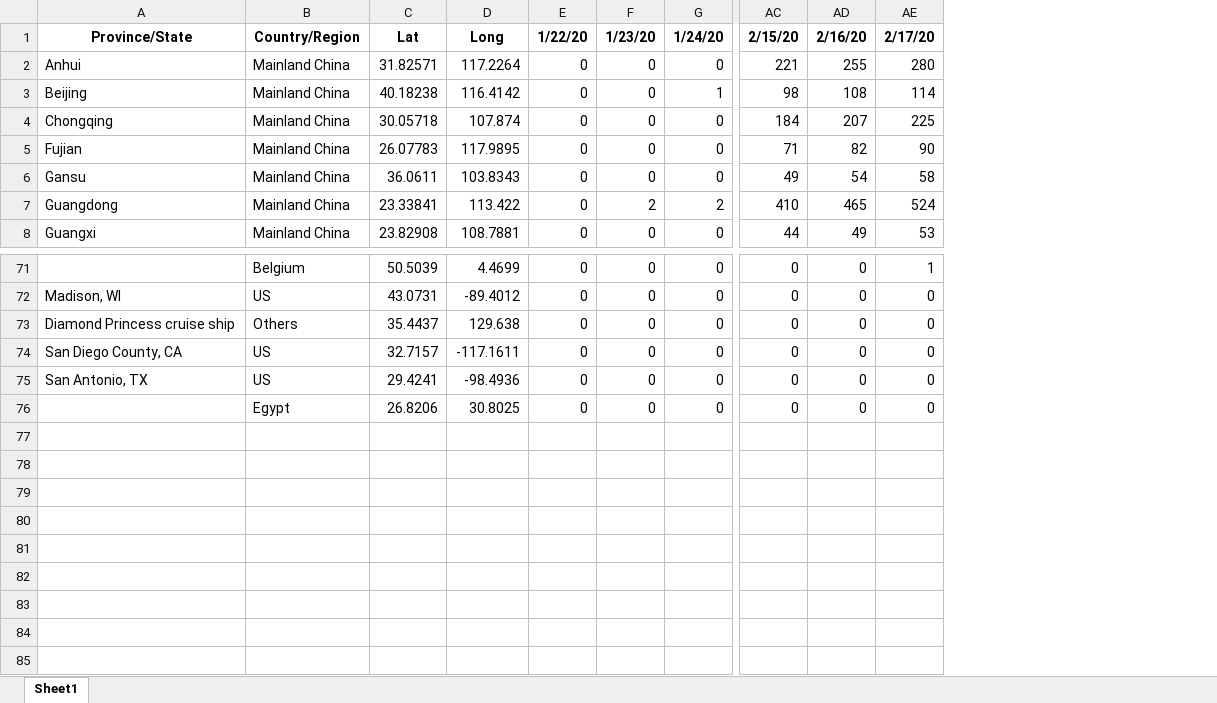
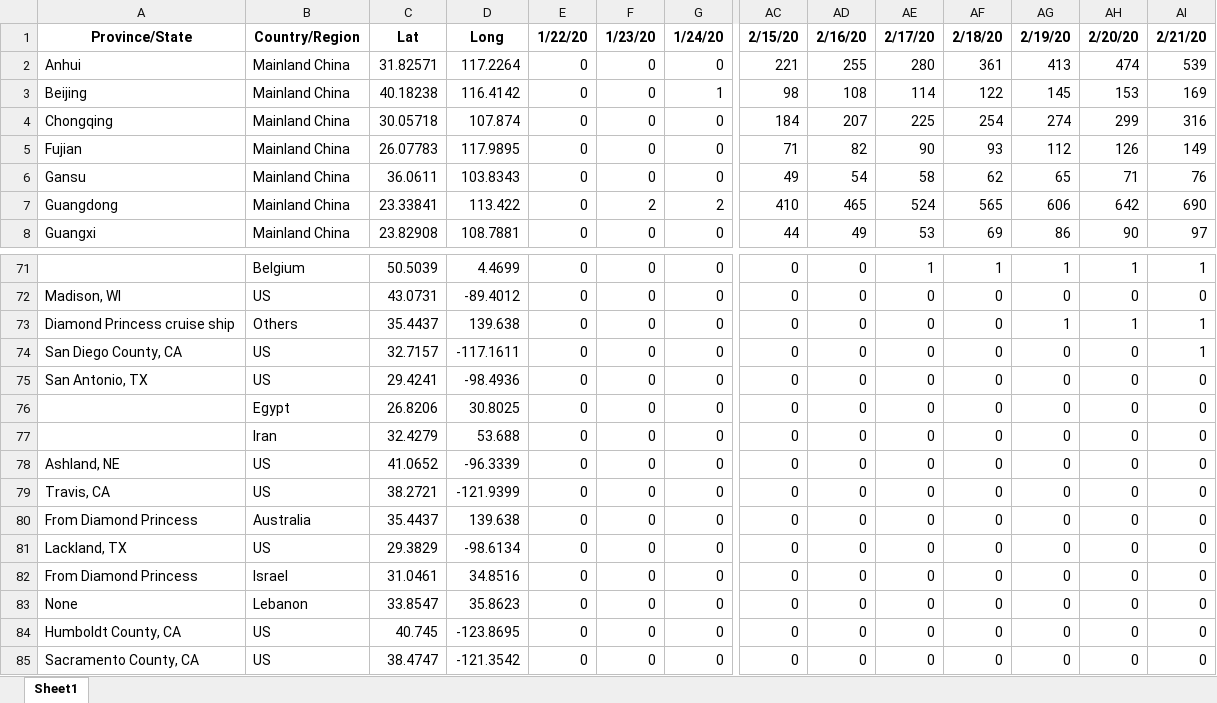
Before and after one commit to msarnacki/coronavirus-2019-nCoV, an Excel workbook: COVID19-Recovered.xlsx, sheet Sheet1, drawn as a sheet; only a part is shown, gaps mark what is left out; values as stored, in another font and other column widths than the file's, no borders; rows hold the shown columns only; the diff names each change by its address in the sheet, - before the commit and + after, or states it on an @@ line.

```diff
--- a/COVID19-Recovered.xlsx (sheet Sheet1)
+++ b/COVID19-Recovered.xlsx (sheet Sheet1)
+column AF, rows 1-8: 2/18/20 | 361 | 122 | 254 | 93 | 62 | 565 | 69; rows 71-76: 1 | 0 | 0 | 0 | 0 | 0
+column AG, rows 1-8: 2/19/20 | 413 | 145 | 274 | 112 | 65 | 606 | 86; rows 71-76: 1 | 0 | 1 | 0 | 0 | 0
+column AH, rows 1-8: 2/20/20 | 474 | 153 | 299 | 126 | 71 | 642 | 90; rows 71-76: 1 | 0 | 1 | 0 | 0 | 0
+column AI, rows 1-8: 2/21/20 | 539 | 169 | 316 | 149 | 76 | 690 | 97; rows 71-76: 1 | 0 | 1 | 1 | 0 | 0
-D73: 129.638
+D73: 139.638
+row 77:  | Iran | 32.4279 | 53.688 | 0 | 0 | 0 | 0 | 0 | 0 | 0 | 0 | 0 | 0
+row 78: Ashland, NE | US | 41.0652 | -96.3339 | 0 | 0 | 0 | 0 | 0 | 0 | 0 | 0 | 0 | 0
+row 79: Travis, CA | US | 38.2721 | -121.9399 | 0 | 0 | 0 | 0 | 0 | 0 | 0 | 0 | 0 | 0
+row 80: From Diamond Princess | Australia | 35.4437 | 139.638 | 0 | 0 | 0 | 0 | 0 | 0 | 0 | 0 | 0 | 0
+row 81: Lackland, TX | US | 29.3829 | -98.6134 | 0 | 0 | 0 | 0 | 0 | 0 | 0 | 0 | 0 | 0
+row 82: From Diamond Princess | Israel | 31.0461 | 34.8516 | 0 | 0 | 0 | 0 | 0 | 0 | 0 | 0 | 0 | 0
+row 83: None | Lebanon | 33.8547 | 35.8623 | 0 | 0 | 0 | 0 | 0 | 0 | 0 | 0 | 0 | 0
+row 84: Humboldt County, CA | US | 40.745 | -123.8695 | 0 | 0 | 0 | 0 | 0 | 0 | 0 | 0 | 0 | 0
+row 85: Sacramento County, CA | US | 38.4747 | -121.3542 | 0 | 0 | 0 | 0 | 0 | 0 | 0 | 0 | 0 | 0
```
Also changed, not shown: COVID19-Confirmed.xlsx, COVID19-Deaths.xlsx, 7 other files.
